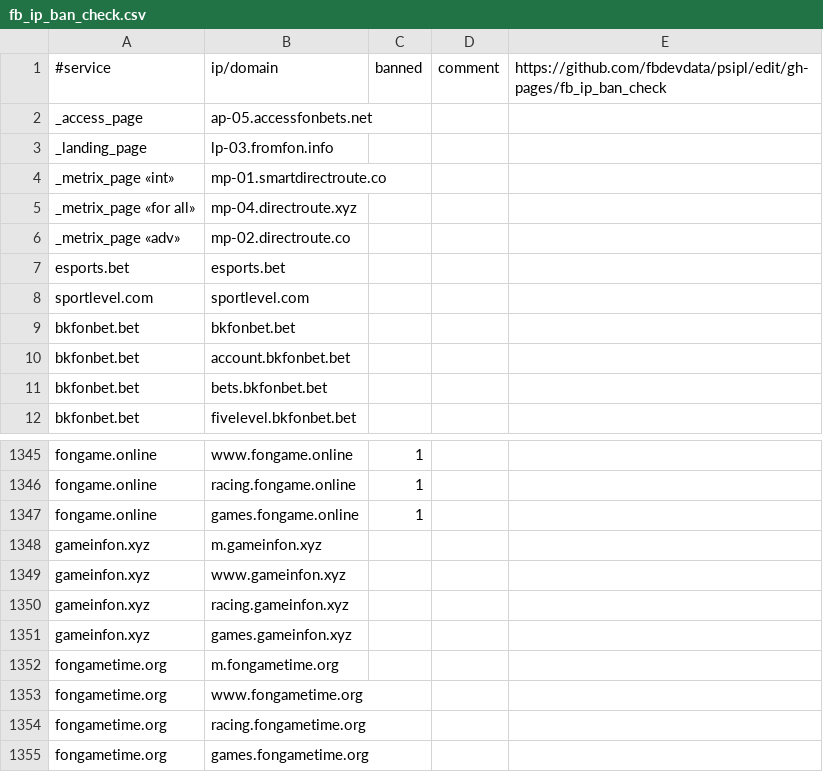
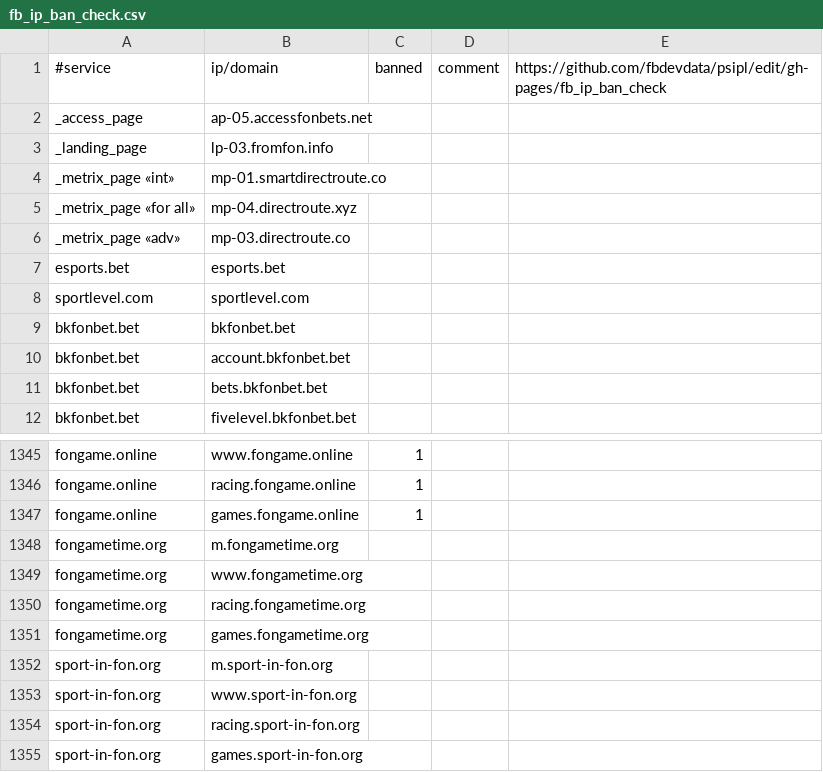
Before and after one commit to fbdevdata/psipl, a CSV file: fb_ip_ban_check.csv, drawn as a sheet; only a part is shown, gaps mark what is left out.

Commit message:
Add files via upload

```diff
--- a/fb_ip_ban_check.csv
+++ b/fb_ip_ban_check.csv
@@ -5,3 +5,3 @@ _metrix_page «int»;mp-01.smartdirectroute.co;;;
 _metrix_page «for all»;mp-04.directroute.xyz;;;
-_metrix_page «adv»;mp-02.directroute.co;;;
+_metrix_page «adv»;mp-03.directroute.co;;;
 esports.bet;esports.bet;;;
@@ -1347,6 +1347,2 @@ fongame.online;racing.fongame.online;1;;
 fongame.online;games.fongame.online;1;;
-gameinfon.xyz;m.gameinfon.xyz;;;
-gameinfon.xyz;www.gameinfon.xyz;;;
-gameinfon.xyz;racing.gameinfon.xyz;;;
-gameinfon.xyz;games.gameinfon.xyz;;;
 fongametime.org;m.fongametime.org;;;
@@ -1355 +1351,5 @@ fongametime.org;racing.fongametime.org;;;
 fongametime.org;games.fongametime.org;;;
+sport-in-fon.org;m.sport-in-fon.org;;;
+sport-in-fon.org;www.sport-in-fon.org;;;
+sport-in-fon.org;racing.sport-in-fon.org;;;
+sport-in-fon.org;games.sport-in-fon.org;;;
```
